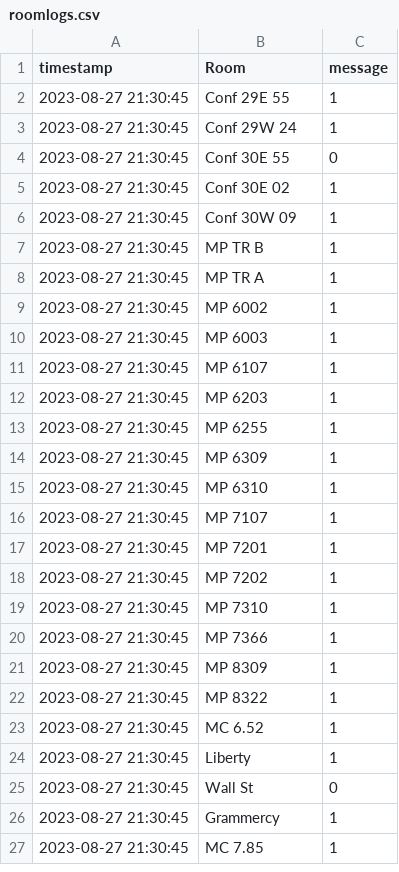
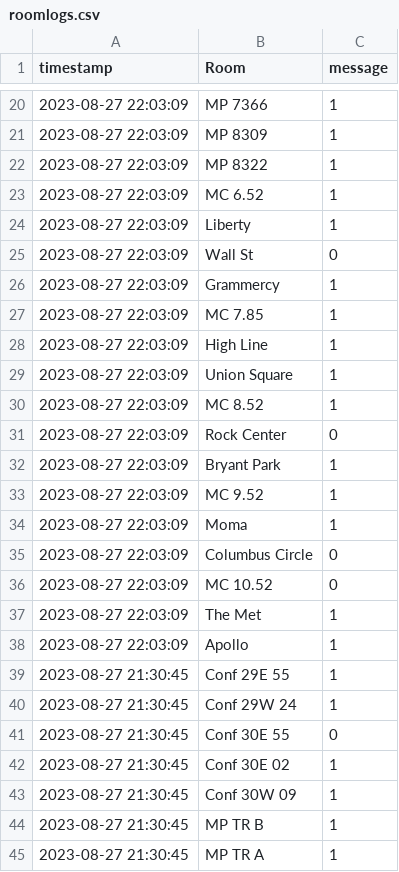
Before and after one commit to derinp/easervices, a CSV file: poly/roomlogs.csv, drawn as a sheet; only a part is shown, gaps mark what is left out; the shorter side is filled out with more unchanged rows; the diff covers the shown part only; the diff names each change by its address in the sheet, - before the commit and + after, or states it on an @@ line.

Commit message:
update logs

```diff
--- a/poly/roomlogs.csv
+++ b/poly/roomlogs.csv
+row 20: 2023-08-27 22:03:09 | MP 7366 | 1
+row 21: 2023-08-27 22:03:09 | MP 8309 | 1
+row 22: 2023-08-27 22:03:09 | MP 8322 | 1
+row 23: 2023-08-27 22:03:09 | MC 6.52 | 1
+row 24: 2023-08-27 22:03:09 | Liberty | 1
+row 25: 2023-08-27 22:03:09 | Wall St | 0
+row 26: 2023-08-27 22:03:09 | Grammercy | 1
+row 27: 2023-08-27 22:03:09 | MC 7.85 | 1
+row 28: 2023-08-27 22:03:09 | High Line | 1
+row 29: 2023-08-27 22:03:09 | Union Square | 1
+row 30: 2023-08-27 22:03:09 | MC 8.52 | 1
+row 31: 2023-08-27 22:03:09 | Rock Center | 0
+row 32: 2023-08-27 22:03:09 | Bryant Park | 1
+row 33: 2023-08-27 22:03:09 | MC 9.52 | 1
+row 34: 2023-08-27 22:03:09 | Moma | 1
+row 35: 2023-08-27 22:03:09 | Columbus Circle | 0
+row 36: 2023-08-27 22:03:09 | MC 10.52 | 0
+row 37: 2023-08-27 22:03:09 | The Met | 1
+row 38: 2023-08-27 22:03:09 | Apollo | 1
```
Also changed, not shown: 18 added rows elsewhere in this file.
